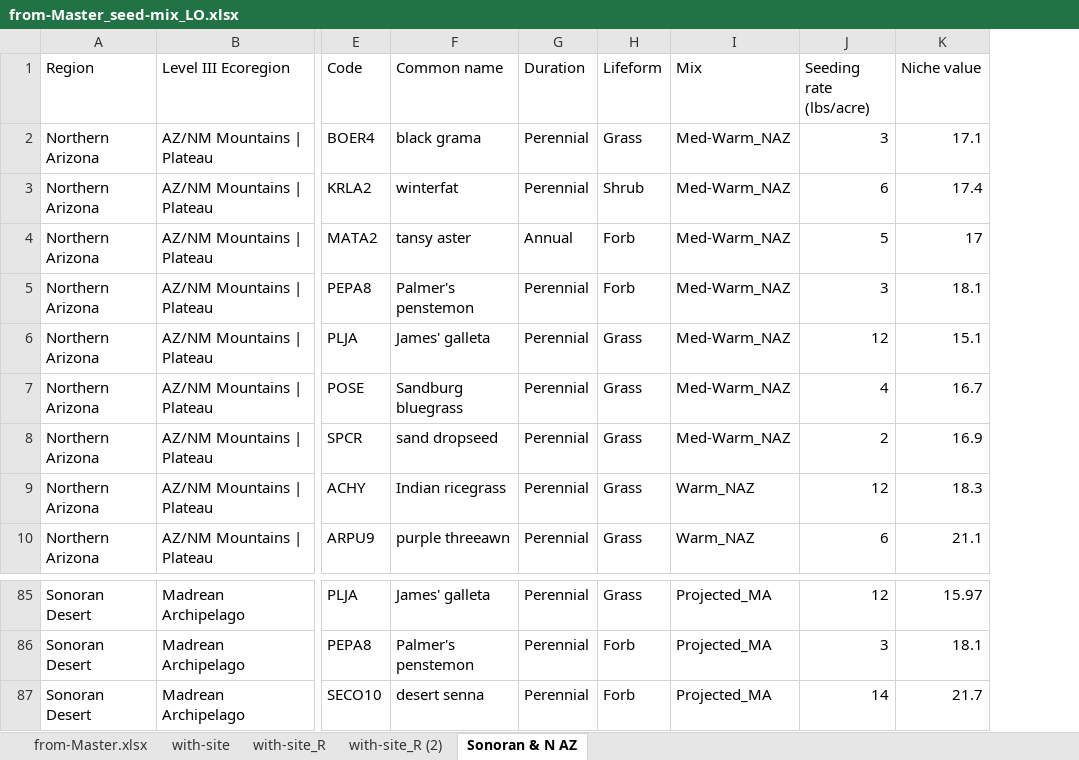
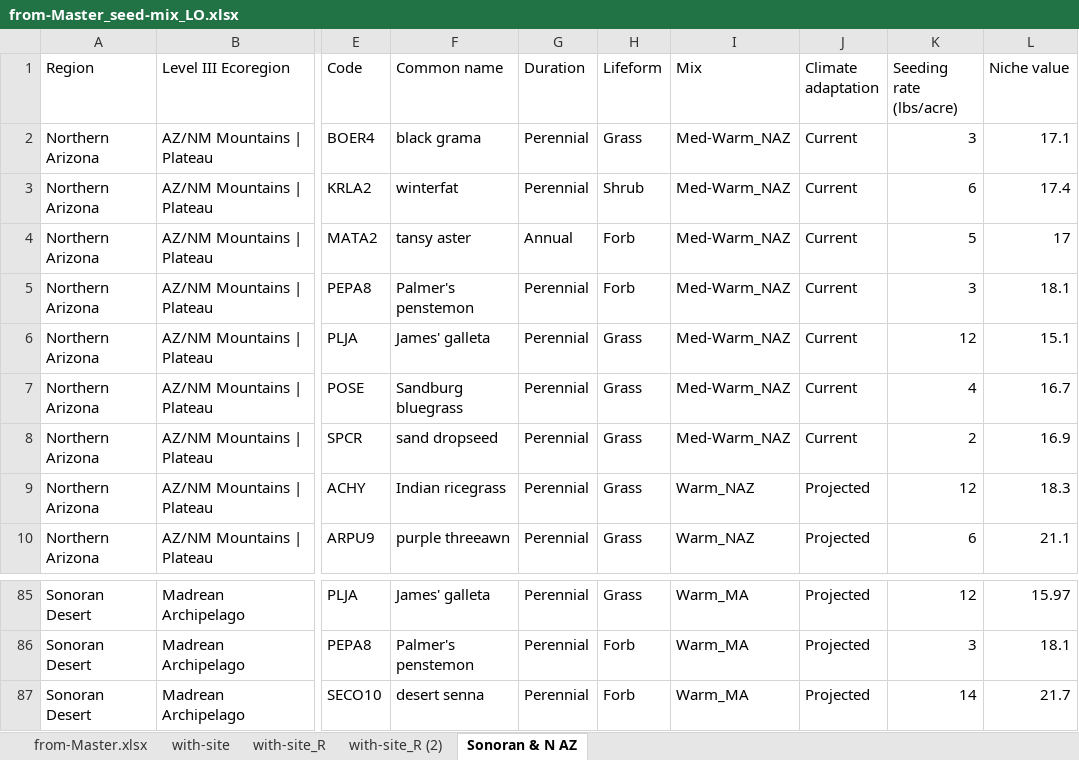
Before and after one commit to lossanna/RestoreNet, an Excel workbook: data/raw/from-Master_seed-mix_LO.xlsx, sheet Sonoran & N AZ, drawn as a sheet; only a part is shown, gaps mark what is left out; values as stored, in another font and other column widths than the file's, no borders; the diff covers the shown part only; the diff names each change by its address in the sheet, - before the commit and + after, or states it on an @@ line.

```diff
--- a/data/raw/from-Master_seed-mix_LO.xlsx (sheet Sonoran & N AZ)
+++ b/data/raw/from-Master_seed-mix_LO.xlsx (sheet Sonoran & N AZ)
+column J (Climate adaptation), rows 2-10: Current | Current | Current | Current | Current | Current | Current | Projected | Projected; rows 85-87: all Projected
-I85:I87 (Mix): Projected_MA
+I85:I87 (Mix): Warm_MA
```
Also changed, not shown: 27 edited cells elsewhere in this sheet, 10 other files.
